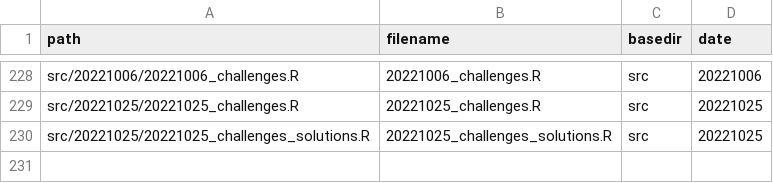
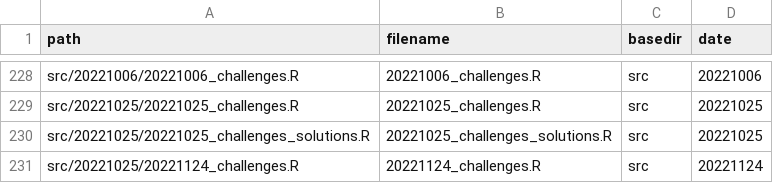
Before and after one commit to inbo/coding-club, a CSV file: file_paths/file_path_df.csv, drawn as a sheet; only a part is shown, gaps mark what is left out; the diff names each change by its address in the sheet, - before the commit and + after, or states it on an @@ line.

Commit message:
Add challenge script to file paths 20221124

```diff
--- a/file_paths/file_path_df.csv
+++ b/file_paths/file_path_df.csv
+row 231: src/20221025/20221124_challenges.R | 20221124_challenges.R | src | 20221124
```
